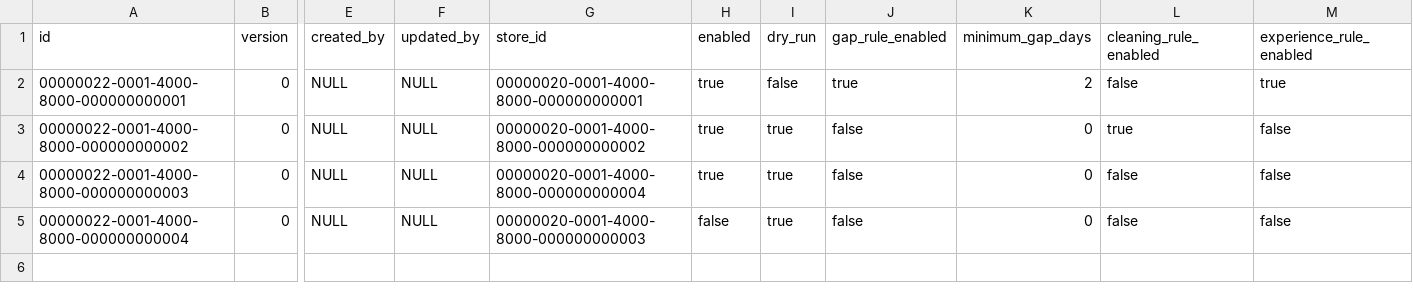
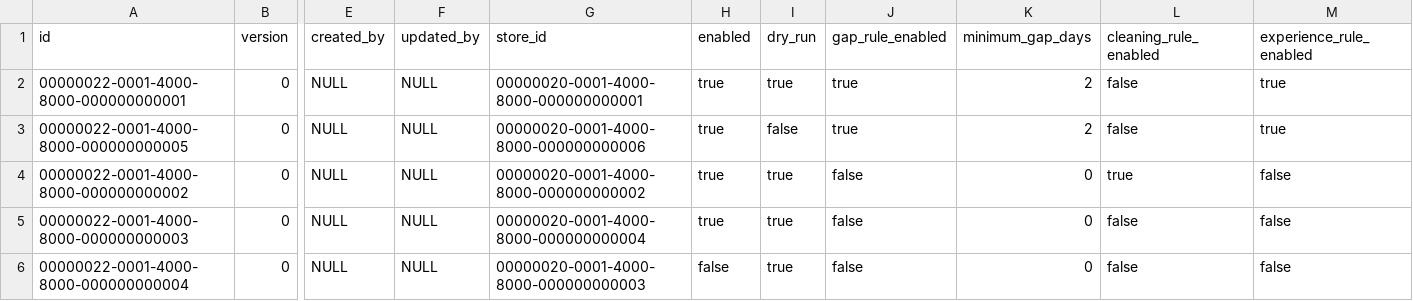
Before and after one commit to Epsuchti/foodsharing-platform-2.0, a CSV file: server/src/main/resources/db/seed/automation/pickup_policy.csv, drawn as a sheet; only a part is shown, gaps mark what is left out; rows hold the shown columns only; the diff names each change by its address in the sheet, - before the commit and + after, or states it on an @@ line.

```diff
--- a/server/src/main/resources/db/seed/automation/pickup_policy.csv
+++ b/server/src/main/resources/db/seed/automation/pickup_policy.csv
-I2 (dry_run): false
+I2 (dry_run): true
+row 3: 00000022-0001-4000-8000-000000000005 | 0 | NULL | NULL | 00000020-0001-4000-8000-000000000006 | true | false | true | 2 | false | true
```
Also changed, not shown: 3 other files.
